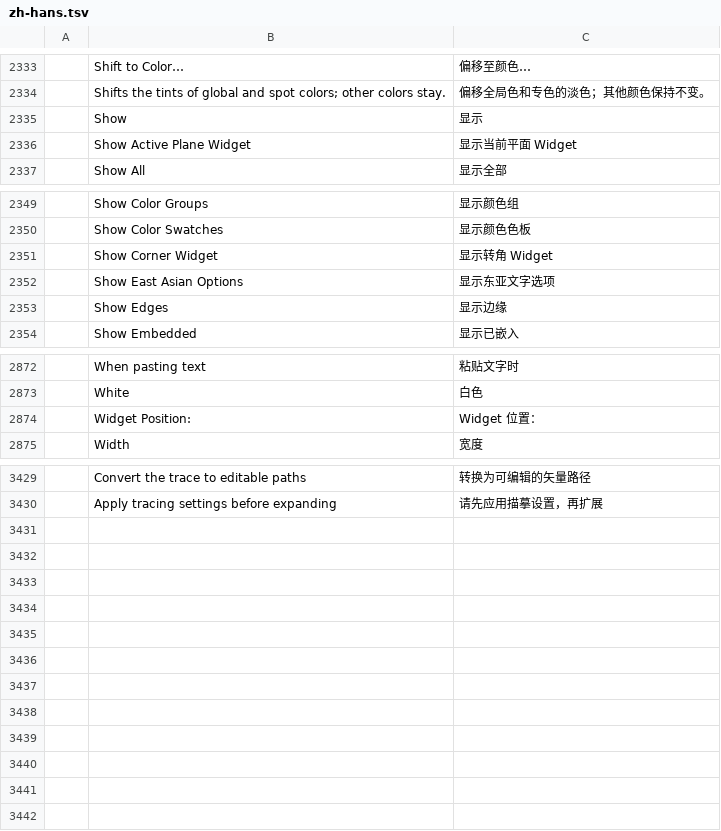
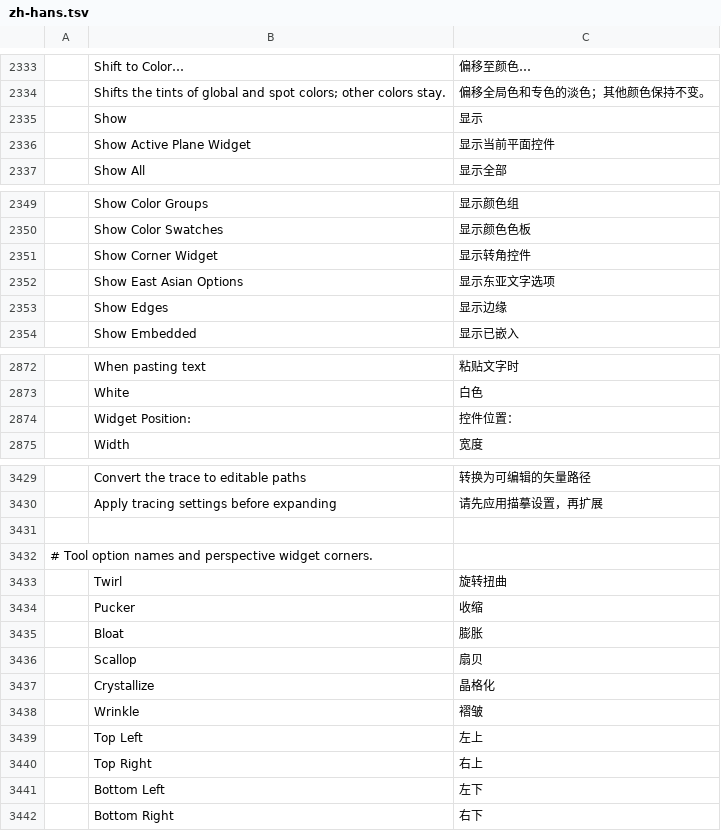
Before and after one commit to Pengjingyu1992/Kaleiform, a TSV file: crates/ui-egui/src/i18n/zh-hans.tsv, drawn as a sheet; only a part is shown, gaps mark what is left out; the diff names each change by its address in the sheet, - before the commit and + after, or states it on an @@ line.

```diff
--- a/crates/ui-egui/src/i18n/zh-hans.tsv
+++ b/crates/ui-egui/src/i18n/zh-hans.tsv
-C2336: 显示当前平面 Widget
+C2336: 显示当前平面控件
-C2351: 显示转角 Widget
+C2351: 显示转角控件
-C2874: Widget 位置：
+C2874: 控件位置：
+row 3431: (empty)
+row 3432: # Tool option names and perspective widget corners.
+row 3433:  | Twirl | 旋转扭曲
+row 3434:  | Pucker | 收缩
+row 3435:  | Bloat | 膨胀
+row 3436:  | Scallop | 扇贝
+row 3437:  | Crystallize | 晶格化
+row 3438:  | Wrinkle | 褶皱
+row 3439:  | Top Left | 左上
+row 3440:  | Top Right | 右上
+row 3441:  | Bottom Left | 左下
+row 3442:  | Bottom Right | 右下
```
Also changed, not shown: crates/ui-egui/src/i18n/zh-hant.tsv, 13 other files.
